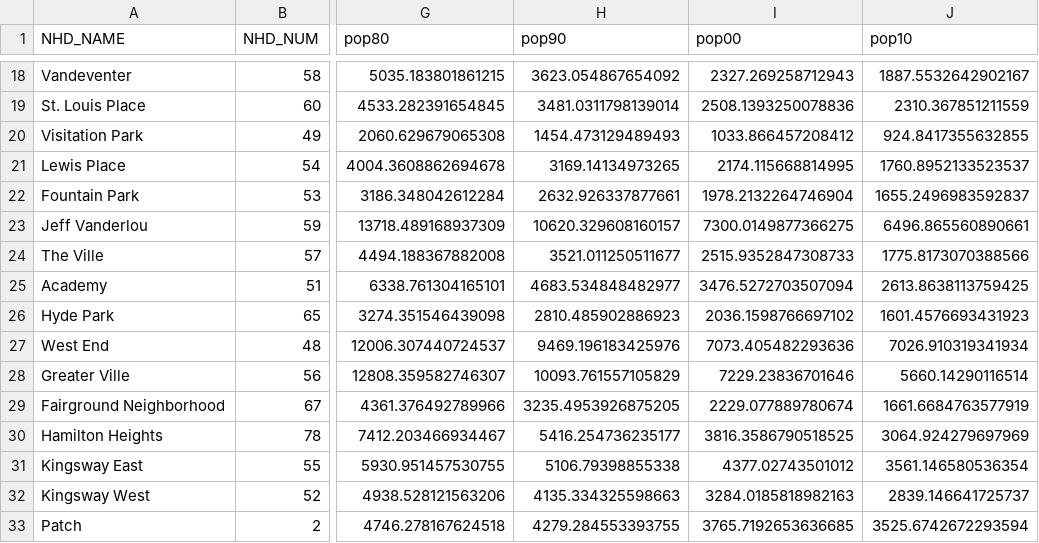
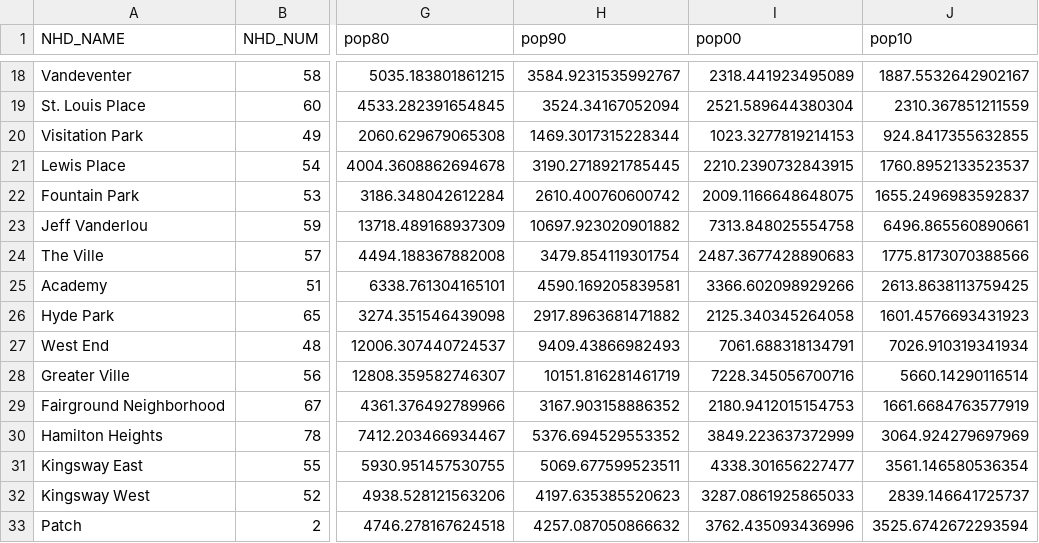
Before and after one commit to slu-openGIS/STL_DEMOGRAPHY_NhoodPop, a CSV file: data/clean/STL_PopByNhood.csv, drawn as a sheet; only a part is shown, gaps mark what is left out; the diff covers the shown part only; the diff names each change by its address in the sheet, - before the commit and + after, or states it on an @@ line.

```diff
--- a/data/clean/STL_PopByNhood.csv
+++ b/data/clean/STL_PopByNhood.csv
-H18 (pop90): 3623.054867654092
+H18 (pop90): 3584.9231535992767
-I18 (pop00): 2327.269258712943
+I18 (pop00): 2318.441923495089
-H19 (pop90): 3481.0311798139014
+H19 (pop90): 3524.34167052094
-I19 (pop00): 2508.1393250078836
+I19 (pop00): 2521.589644380304
-H20 (pop90): 1454.473129489493
+H20 (pop90): 1469.3017315228344
-I20 (pop00): 1033.866457208412
+I20 (pop00): 1023.3277819214153
-H21 (pop90): 3169.14134973265
+H21 (pop90): 3190.2718921785445
-I21 (pop00): 2174.115668814995
+I21 (pop00): 2210.2390732843915
-H22 (pop90): 2632.926337877661
+H22 (pop90): 2610.400760600742
-I22 (pop00): 1978.2132264746904
+I22 (pop00): 2009.1166648648075
-H23 (pop90): 10620.329608160157
+H23 (pop90): 10697.923020901882
-I23 (pop00): 7300.0149877366275
+I23 (pop00): 7313.848025554758
-H24 (pop90): 3521.011250511677
+H24 (pop90): 3479.854119301754
-I24 (pop00): 2515.9352847308733
+I24 (pop00): 2487.3677428890683
-H25 (pop90): 4683.534848482977
+H25 (pop90): 4590.169205839581
-I25 (pop00): 3476.5272703507094
+I25 (pop00): 3366.602098929266
-H26 (pop90): 2810.485902886923
+H26 (pop90): 2917.8963681471882
-I26 (pop00): 2036.1598766697102
+I26 (pop00): 2125.340345264058
-H27 (pop90): 9469.196183425976
+H27 (pop90): 9409.43866982493
-I27 (pop00): 7073.405482293636
+I27 (pop00): 7061.688318134791
-H28 (pop90): 10093.761557105829
+H28 (pop90): 10151.816281461719
-I28 (pop00): 7229.23836701646
+I28 (pop00): 7228.345056700716
-H29 (pop90): 3235.4953926875205
+H29 (pop90): 3167.903158886352
-I29 (pop00): 2229.077889780674
+I29 (pop00): 2180.9412015154753
-H30 (pop90): 5416.254736235177
+H30 (pop90): 5376.694529553352
-I30 (pop00): 3816.3586790518525
+I30 (pop00): 3849.223637372999
-H31 (pop90): 5106.79398855338
+H31 (pop90): 5069.677599523511
-I31 (pop00): 4377.02743501012
+I31 (pop00): 4338.301656227477
-H32 (pop90): 4135.334325598663
+H32 (pop90): 4197.635385520623
-I32 (pop00): 3284.0185818982163
+I32 (pop00): 3287.0861925865033
-H33 (pop90): 4279.284553393755
+H33 (pop90): 4257.087050866632
-I33 (pop00): 3765.7192653636685
+I33 (pop00): 3762.435093436996
```
Also changed, not shown: 126 edited cells elsewhere in this file, 28 other files.
